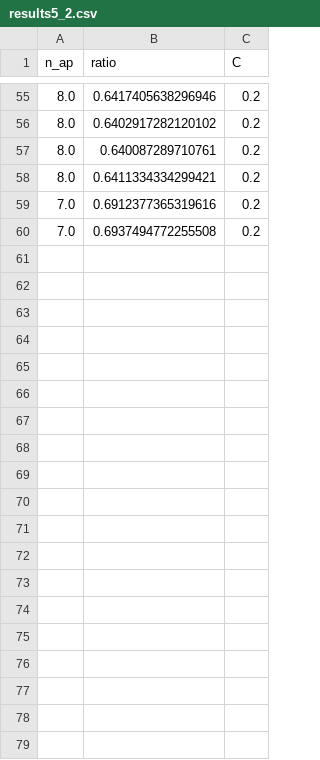
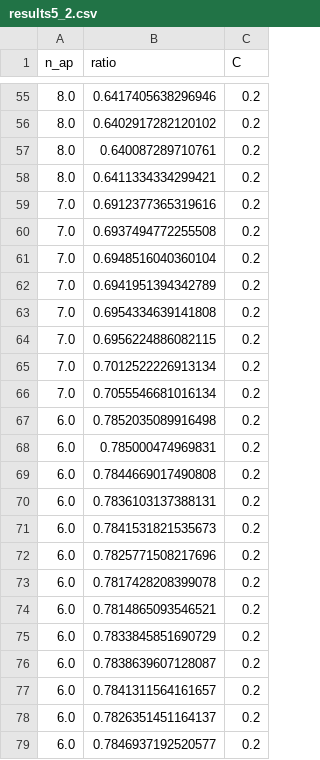
Before and after one commit to platycristate/hippocalcin-CA1-neuron, a CSV file: scripts/results5_2.csv, drawn as a sheet; only a part is shown, gaps mark what is left out; the diff covers the shown part only.

Commit message:
finished results5_5.csv

```diff
--- a/scripts/results5_2.csv
+++ b/scripts/results5_2.csv
@@ -60 +60,20 @@ n_ap,ratio,C
 7.0,0.6937494772255508,0.2
+7.0,0.6948516040360104,0.2
+7.0,0.6941951394342789,0.2
+7.0,0.6954334639141808,0.2
+7.0,0.6956224886082115,0.2
+7.0,0.7012522226913134,0.2
+7.0,0.7055546681016134,0.2
+6.0,0.7852035089916498,0.2
+6.0,0.785000474969831,0.2
+6.0,0.7844669017490808,0.2
+6.0,0.7836103137388131,0.2
+6.0,0.7841531821535673,0.2
+6.0,0.7825771508217696,0.2
+6.0,0.7817428208399078,0.2
+6.0,0.7814865093546521,0.2
+6.0,0.7833845851690729,0.2
+6.0,0.7838639607128087,0.2
+6.0,0.7841311564161657,0.2
+6.0,0.7826351451164137,0.2
+6.0,0.7846937192520577,0.2
```
Also changed, not shown: 38 added rows elsewhere in this file, 11 other files.
